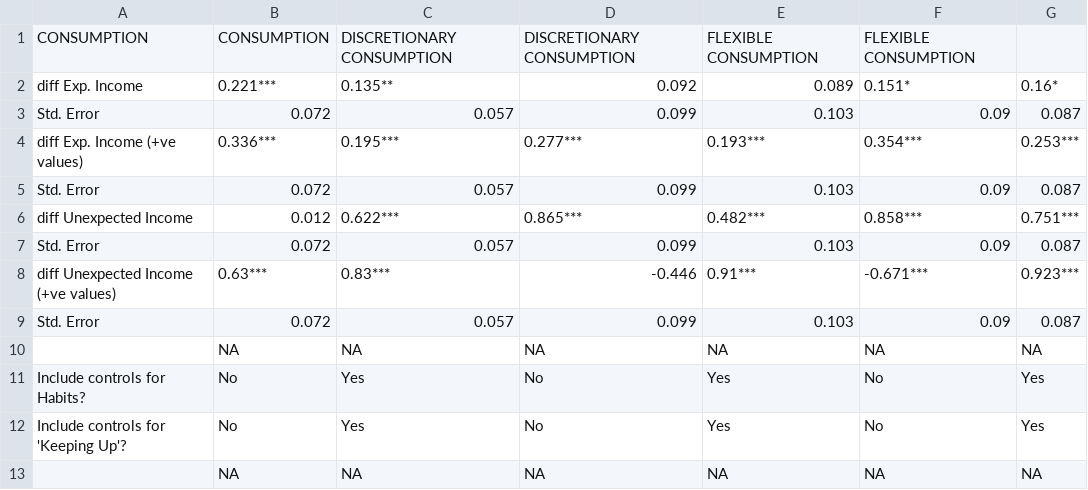
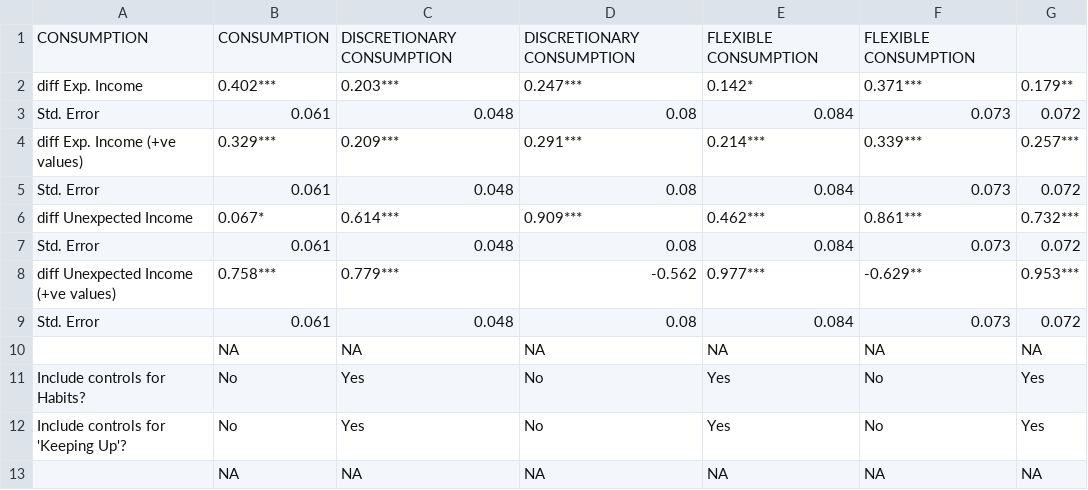
Before and after one commit to heuriscode/Consumption_behaviours-and-poverty-traps, a CSV file: results/RoT results full sample_MAIN.csv, drawn as a sheet; only a part is shown; the diff covers the shown part only.

Commit message:
All scripts updated with flex consumption and new results tables for main regressions

```diff
--- a/results/RoT results full sample_MAIN.csv
+++ b/results/RoT results full sample_MAIN.csv
@@ -1,10 +1,10 @@
 "CONSUMPTION","CONSUMPTION","DISCRETIONARY CONSUMPTION","DISCRETIONARY CONSUMPTION","FLEXIBLE CONSUMPTION","FLEXIBLE CONSUMPTION"
-"diff Exp. Income","0.221***","0.135**","0.092","0.089","0.151*","0.16*"
-"Std. Error","0.072","0.057","0.099","0.103","0.09","0.087"
-"diff Exp. Income (+ve values)","0.336***","0.195***","0.277***","0.193***","0.354***","0.253***"
-"Std. Error","0.072","0.057","0.099","0.103","0.09","0.087"
-"diff Unexpected Income","0.012","0.622***","0.865***","0.482***","0.858***","0.751***"
-"Std. Error","0.072","0.057","0.099","0.103","0.09","0.087"
-"diff Unexpected Income (+ve values)","0.63***","0.83***","-0.446","0.91***","-0.671***","0.923***"
-"Std. Error","0.072","0.057","0.099","0.103","0.09","0.087"
+"diff Exp. Income","0.402***","0.203***","0.247***","0.142*","0.371***","0.179**"
+"Std. Error","0.061","0.048","0.08","0.084","0.073","0.072"
+"diff Exp. Income (+ve values)","0.329***","0.209***","0.291***","0.214***","0.339***","0.257***"
+"Std. Error","0.061","0.048","0.08","0.084","0.073","0.072"
+"diff Unexpected Income","0.067*","0.614***","0.909***","0.462***","0.861***","0.732***"
+"Std. Error","0.061","0.048","0.08","0.084","0.073","0.072"
+"diff Unexpected Income (+ve values)","0.758***","0.779***","-0.562","0.977***","-0.629**","0.953***"
+"Std. Error","0.061","0.048","0.08","0.084","0.073","0.072"
 "",NA,NA,NA,NA,NA,NA
```
Also changed, not shown: 3 added rows, 3 removed rows and 4 edited cells elsewhere in this file, results/Habits results full sample_MAIN.csv, results/Jones results full sample_MAIN.csv, 5 other files.
